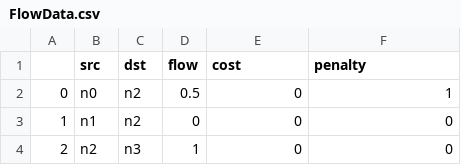
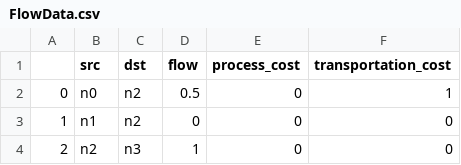
Before and after one commit to SECQUOIA/Pharma-optimization-flowsheet, a CSV file: FlowData.csv, drawn as a sheet; only a part is shown.

Commit message:
Merged both notebooks into a single one, added missing documentation, and updated penalty-related factors based on meeting discussion.

```diff
--- a/FlowData.csv
+++ b/FlowData.csv
@@ -1,2 +1,2 @@
-,src,dst,flow,cost,penalty
+,src,dst,flow,process_cost,transportation_cost
 0,n0,n2,0.5,0,1
```
Also changed, not shown: 2 other files.
